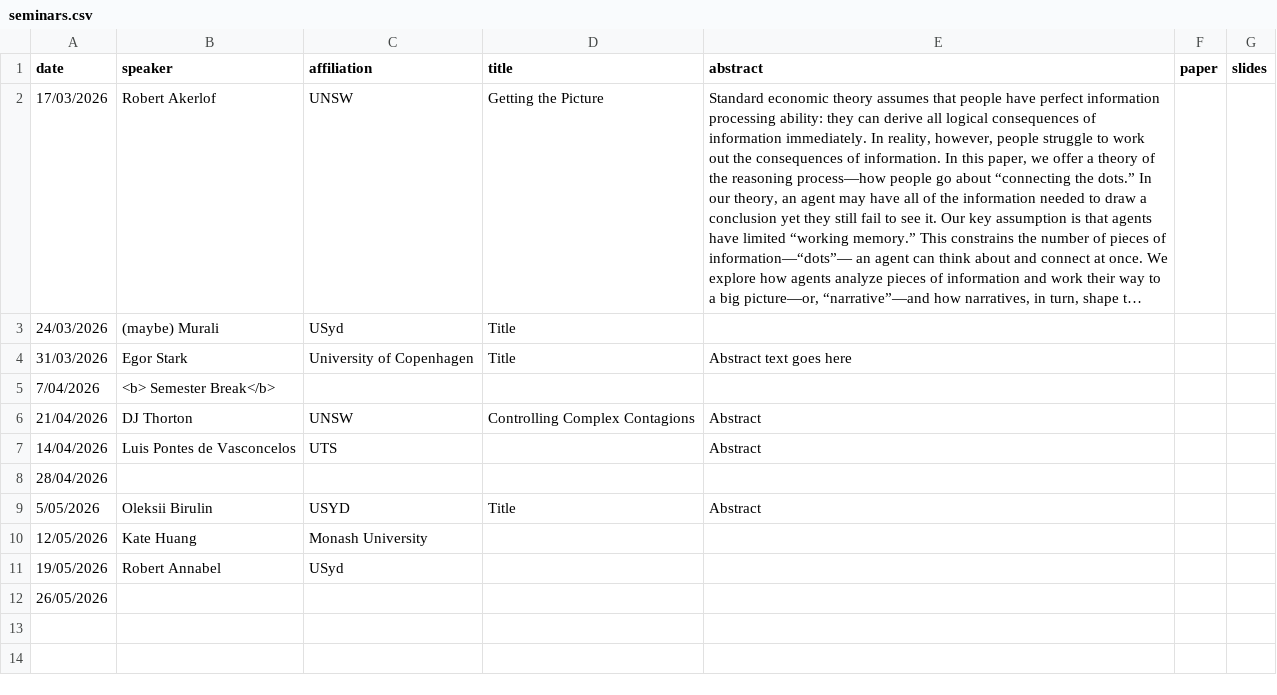
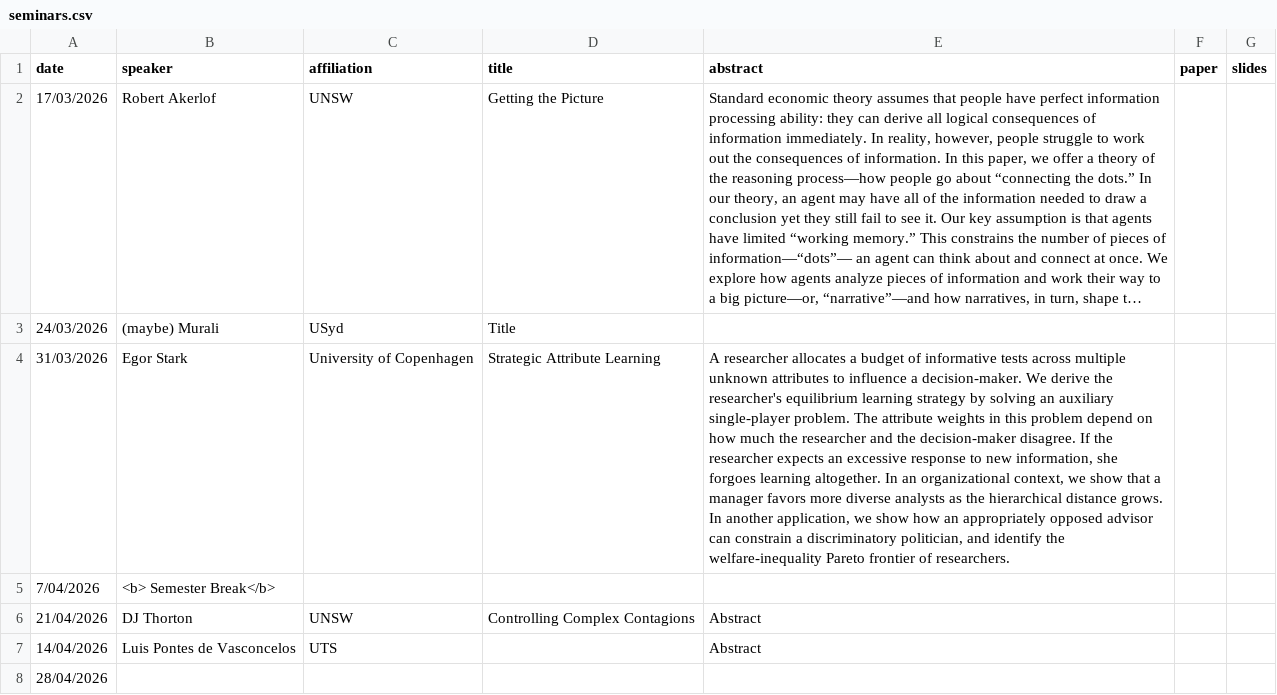
Before and after one commit to microeconatusyd/seminars, a CSV file: seminars.csv, drawn as a sheet; only a part is shown; the shorter side is filled out with more unchanged rows; long unchanged cells end in …; the diff names each change by its address in the sheet, - before the commit and + after, or states it on an @@ line.

Commit message:
Update seminars.csv

```diff
--- a/seminars.csv
+++ b/seminars.csv
-D4 (title): Title
+D4 (title): Strategic Attribute Learning
-E4 (abstract): Abstract text goes here
+E4 (abstract): A researcher allocates a budget of informative tests across multiple unknown attributes to influence a decision-maker. We derive the researcher's equilibrium learning strategy by solving an auxiliary single-player problem. The attribute weights in this problem depend on how much the researcher and the decision-maker disagree. If the researcher expects an excessive response to new information, she forgoes learning altogether. In an organizational context, we show that a manager favors more diverse analysts as the hierarchical distance grows. In another application, we show how an appropriately opposed advisor can constrain a discriminatory politician, and identify the welfare-inequality Pareto frontier of researchers.
```
